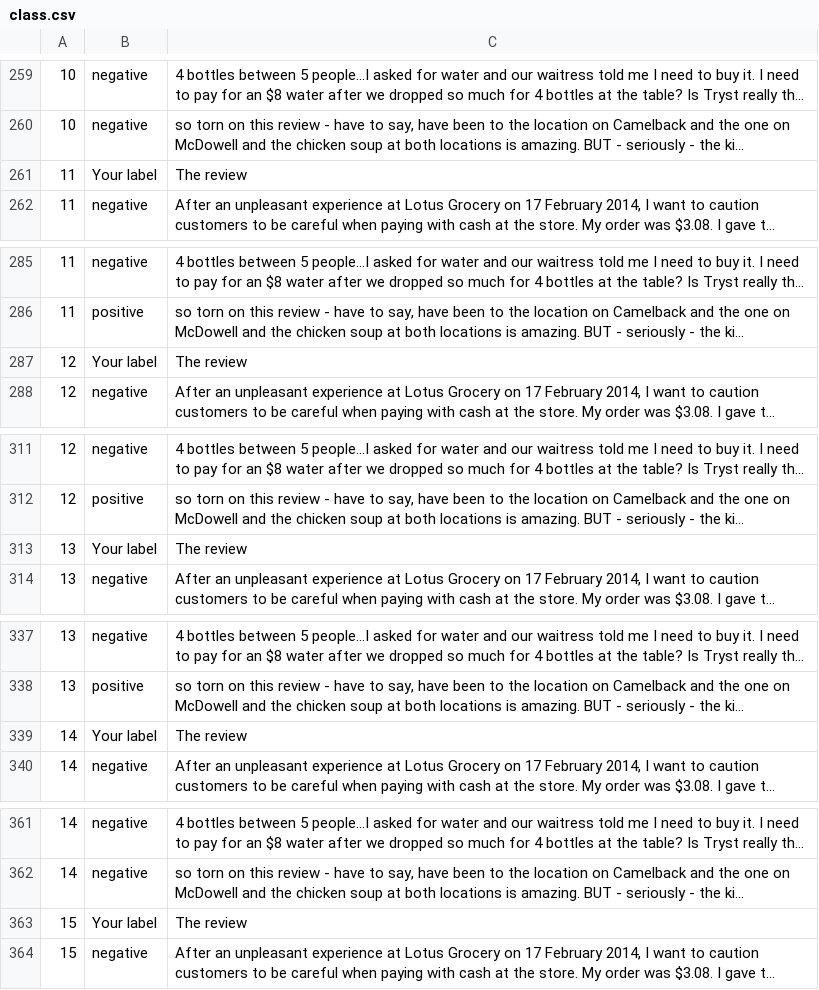
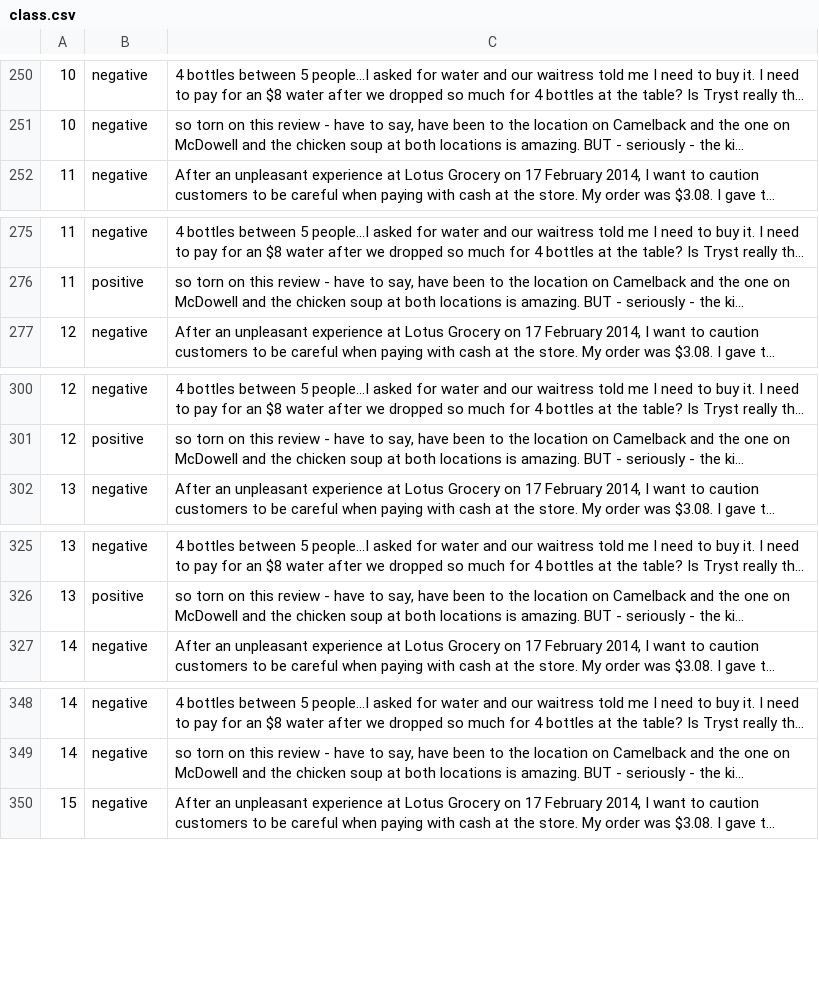
Before and after one commit to AbeHandler/everything, a CSV file: teaching/4604fall2020/week11/other_files/class.csv, drawn as a sheet; only a part is shown, gaps mark what is left out; long unchanged cells end in …; removed rows and columns are numbered as before the commit, all else as after; the diff covers the shown part only; the diff names each change by its address in the sheet, - before the commit and + after, or states it on an @@ line.

```diff
--- a/teaching/4604fall2020/week11/other_files/class.csv
+++ b/teaching/4604fall2020/week11/other_files/class.csv
-row 261: 11 | Your label | The review
-row 287: 12 | Your label | The review
-row 313: 13 | Your label | The review
-row 339: 14 | Your label | The review
-row 363: 15 | Your label | The review
```
Also changed, not shown: 1 added row and 25 removed rows elsewhere in this file, 11 other files.
